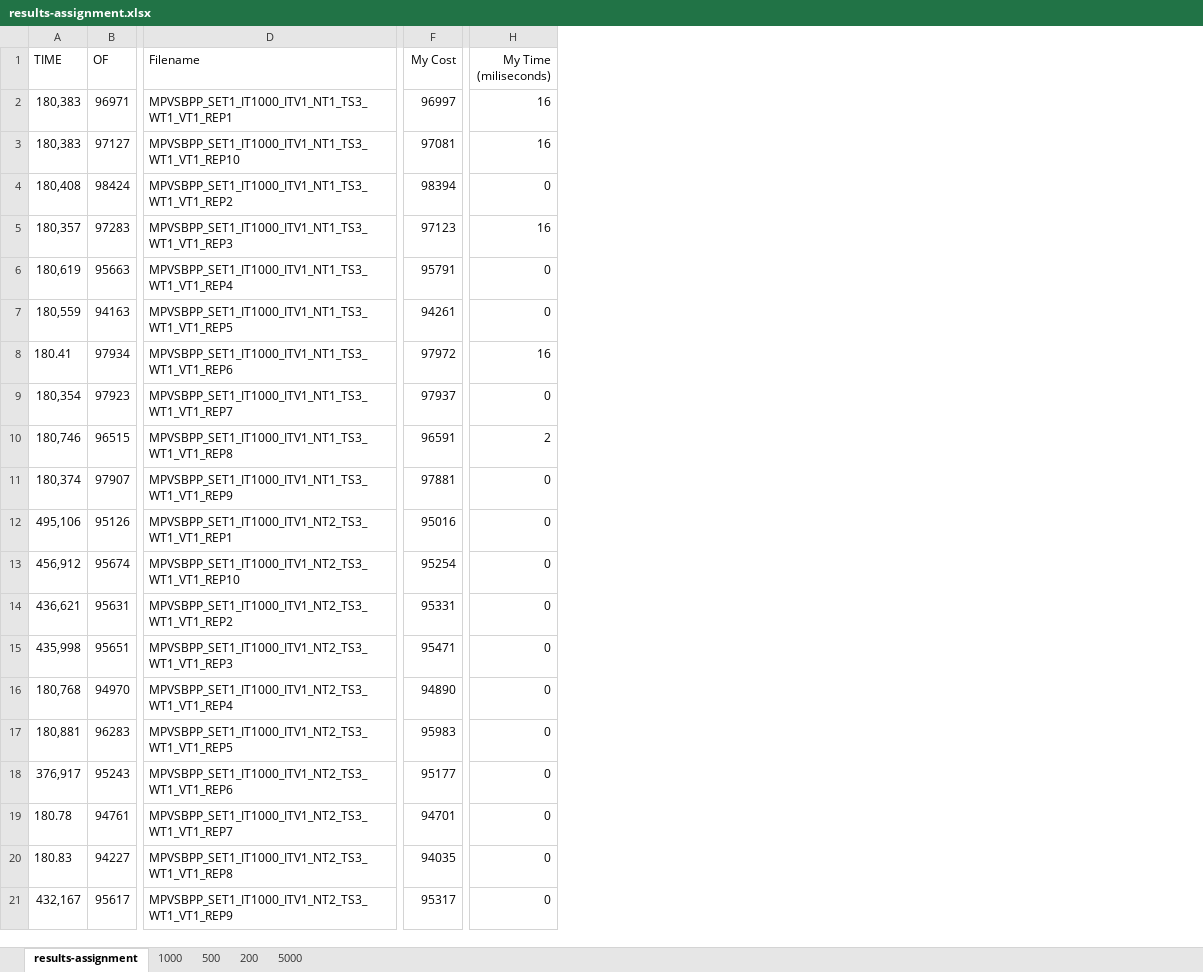
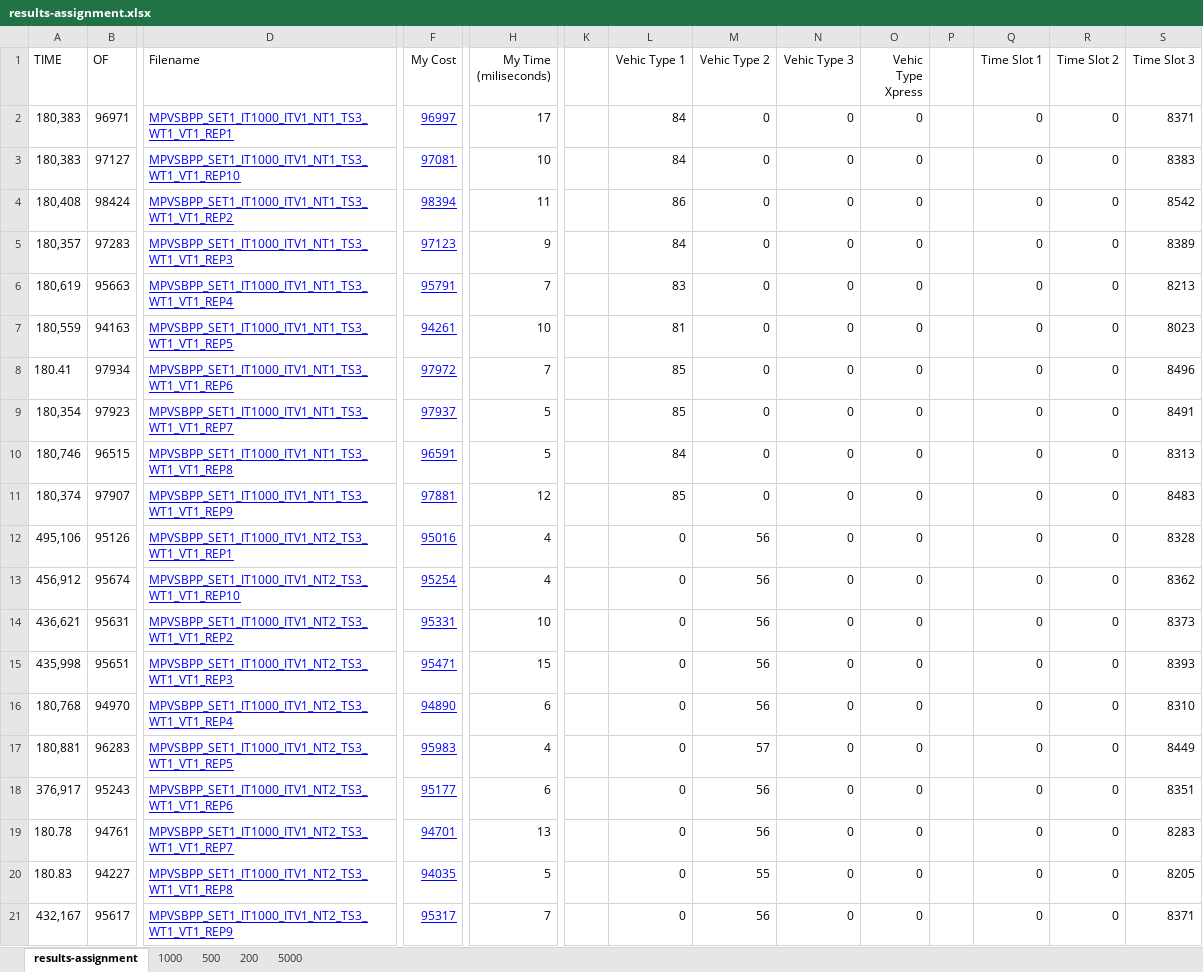
Before and after one commit to averanes/BinPackingProblem, an Excel workbook: results-assignment.xlsx, sheet results-assignment, drawn as a sheet; only a part is shown, gaps mark what is left out; values as stored, in another font and other column widths than the file's, no borders; the diff covers the shown part only; the diff names each change by its address in the sheet, - before the commit and + after, or states it on an @@ line.

Commit message:
actualizado excel, clase q la manipula y clase principal

```diff
--- a/results-assignment.xlsx (sheet results-assignment)
+++ b/results-assignment.xlsx (sheet results-assignment)
+column K, empty
+column L (Vehic Type 1), rows 2-21: 84 | 84 | 86 | 84 | 83 | 81 | 85 | 85 | 84 | 85 | 0 | 0 | 0 | 0 | 0 | 0 | 0 | 0 | 0 | 0
+column M (Vehic Type 2), rows 2-21: 0 | 0 | 0 | 0 | 0 | 0 | 0 | 0 | 0 | 0 | 56 | 56 | 56 | 56 | 56 | 57 | 56 | 56 | 55 | 56
+column N (Vehic Type 3), rows 2-21: all 0
+column O (Vehic Type Xpress), rows 2-21: all 0
+column P, empty
+column Q (Time Slot 1), rows 2-21: all 0
+column R (Time Slot 2), rows 2-21: all 0
+column S (Time Slot 3), rows 2-21: 8371 | 8383 | 8542 | 8389 | 8213 | 8023 | 8496 | 8491 | 8313 | 8483 | 8328 | 8362 | 8373 | 8393 | 8310 | 8449 | 8351 | 8283 | 8205 | 8371
@@ D2:D21 underline: off → on, text colour: black → #0000FF @@
@@ F2:F21 underline: off → on, text colour: black → #0000FF @@
-H2 (My Time (miliseconds)): 16
+H2 (My Time (miliseconds)): 17
-H3 (My Time (miliseconds)): 16
+H3 (My Time (miliseconds)): 10
-H4 (My Time (miliseconds)): 0
+H4 (My Time (miliseconds)): 11
-H5 (My Time (miliseconds)): 16
+H5 (My Time (miliseconds)): 9
-H6 (My Time (miliseconds)): 0
+H6 (My Time (miliseconds)): 7
-H7 (My Time (miliseconds)): 0
+H7 (My Time (miliseconds)): 10
-H8 (My Time (miliseconds)): 16
+H8 (My Time (miliseconds)): 7
-H9 (My Time (miliseconds)): 0
+H9 (My Time (miliseconds)): 5
-H10 (My Time (miliseconds)): 2
+H10 (My Time (miliseconds)): 5
-H11 (My Time (miliseconds)): 0
+H11 (My Time (miliseconds)): 12
-H12:H13 (My Time (miliseconds)): 0
+H12:H13 (My Time (miliseconds)): 4
-H14 (My Time (miliseconds)): 0
+H14 (My Time (miliseconds)): 10
-H15 (My Time (miliseconds)): 0
+H15 (My Time (miliseconds)): 15
-H16 (My Time (miliseconds)): 0
+H16 (My Time (miliseconds)): 6
-H17 (My Time (miliseconds)): 0
+H17 (My Time (miliseconds)): 4
-H18 (My Time (miliseconds)): 0
+H18 (My Time (miliseconds)): 6
-H19 (My Time (miliseconds)): 0
+H19 (My Time (miliseconds)): 13
-H20 (My Time (miliseconds)): 0
+H20 (My Time (miliseconds)): 5
-H21 (My Time (miliseconds)): 0
+H21 (My Time (miliseconds)): 7
```
Also changed, not shown: 75 edited cells and cell formats elsewhere in this sheet, charts or pictures, 4 other files.
